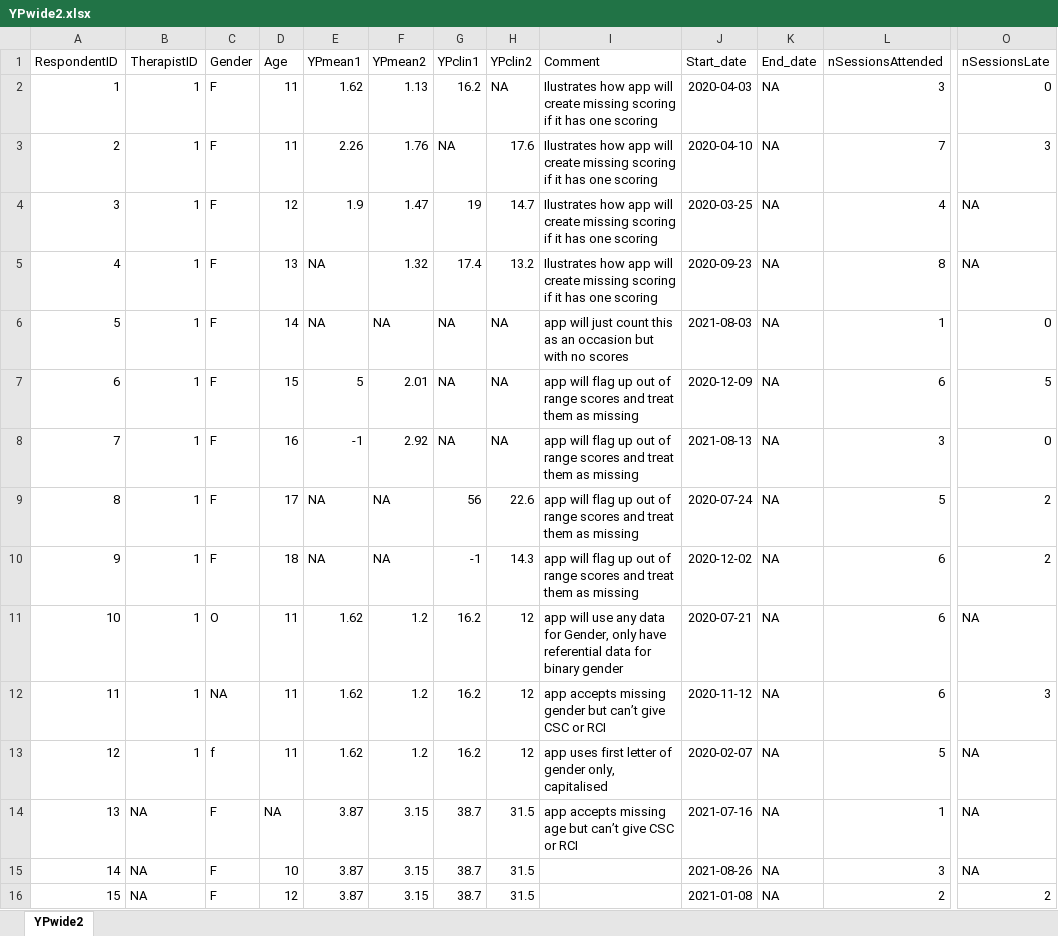
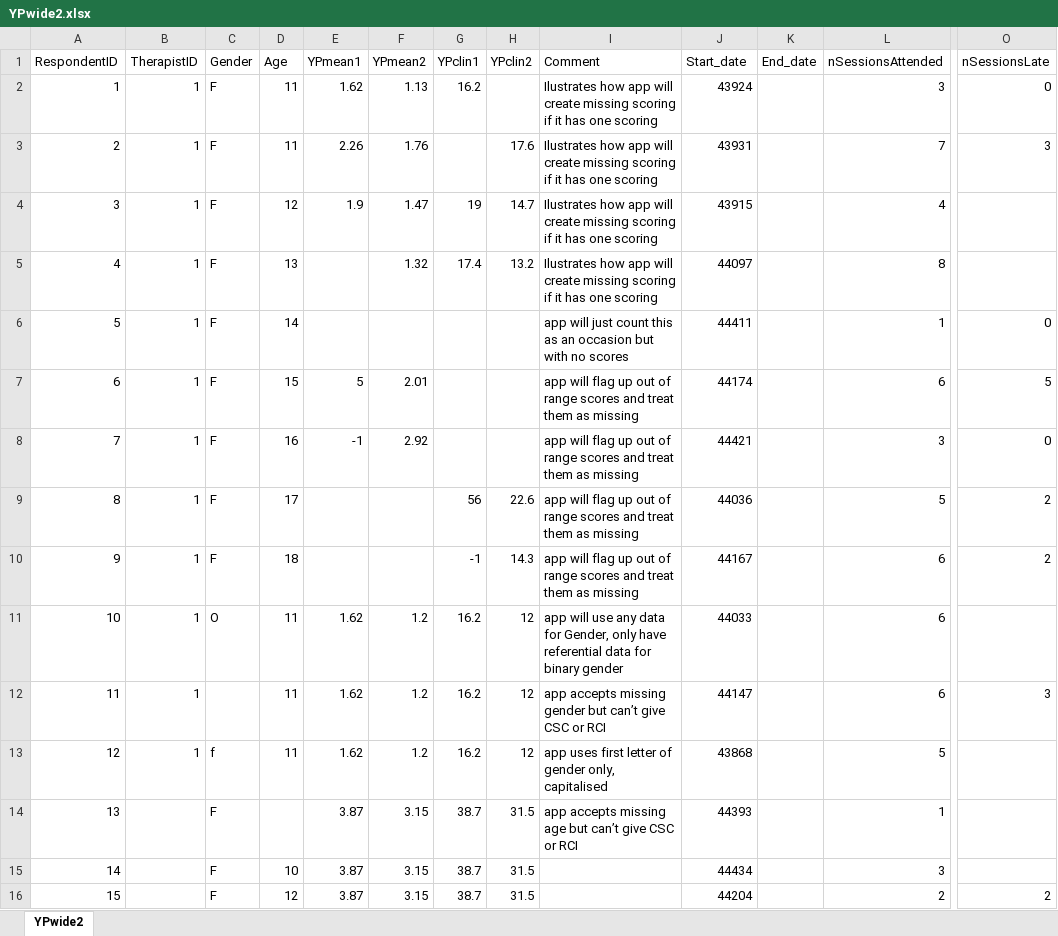
Before and after one commit to cpsyctc/shiny-server, an Excel workbook: docs/YP-CORE/YPwide2.xlsx, sheet YPwide2, drawn as a sheet; only a part is shown, gaps mark what is left out; values as stored, in another font and other column widths than the file's, no borders; the diff covers the shown part only; the diff names each change by its address in the sheet, - before the commit and + after, or states it on an @@ line.

Commit message:
Fixed the "NA" values in YPwide2.xlsx and tweaks to YP-CORE_2_scores

```diff
--- a/docs/YP-CORE/YPwide2.xlsx (sheet YPwide2)
+++ b/docs/YP-CORE/YPwide2.xlsx (sheet YPwide2)
-H2 (YPclin2): NA
+H2 (YPclin2): (empty)
-J2 (Start_date): 2020-04-03
+J2 (Start_date): 43924
-K2:K16 (End_date): NA
+K2:K16 (End_date): (empty)
-G3 (YPclin1): NA
+G3 (YPclin1): (empty)
-J3 (Start_date): 2020-04-10
+J3 (Start_date): 43931
-J4 (Start_date): 2020-03-25
+J4 (Start_date): 43915
-O4:O5 (nSessionsLate): NA
+O4:O5 (nSessionsLate): (empty)
-E5:E6 (YPmean1): NA
+E5:E6 (YPmean1): (empty)
-J5 (Start_date): 2020-09-23
+J5 (Start_date): 44097
-F6 (YPmean2): NA
+F6 (YPmean2): (empty)
-G6:G8 (YPclin1): NA
+G6:G8 (YPclin1): (empty)
-H6:H8 (YPclin2): NA
+H6:H8 (YPclin2): (empty)
-J6 (Start_date): 2021-08-03
+J6 (Start_date): 44411
-J7 (Start_date): 2020-12-09
+J7 (Start_date): 44174
-J8 (Start_date): 2021-08-13
+J8 (Start_date): 44421
-E9:E10 (YPmean1): NA
+E9:E10 (YPmean1): (empty)
-F9:F10 (YPmean2): NA
+F9:F10 (YPmean2): (empty)
-J9 (Start_date): 2020-07-24
+J9 (Start_date): 44036
-J10 (Start_date): 2020-12-02
+J10 (Start_date): 44167
-J11 (Start_date): 2020-07-21
+J11 (Start_date): 44033
-O11 (nSessionsLate): NA
+O11 (nSessionsLate): (empty)
-C12 (Gender): NA
+C12 (Gender): (empty)
-J12 (Start_date): 2020-11-12
+J12 (Start_date): 44147
-J13 (Start_date): 2020-02-07
+J13 (Start_date): 43868
-O13:O15 (nSessionsLate): NA
+O13:O15 (nSessionsLate): (empty)
-B14:B16 (TherapistID): NA
+B14:B16 (TherapistID): (empty)
-D14 (Age): NA
+D14 (Age): (empty)
-J14 (Start_date): 2021-07-16
+J14 (Start_date): 44393
-J15 (Start_date): 2021-08-26
+J15 (Start_date): 44434
-J16 (Start_date): 2021-01-08
+J16 (Start_date): 44204
```
Also changed, not shown: 260 edited cells elsewhere in this sheet, 1 other file.
